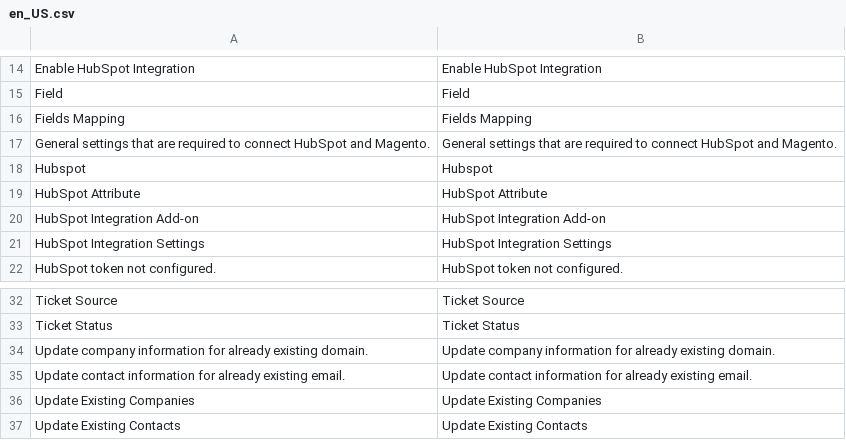
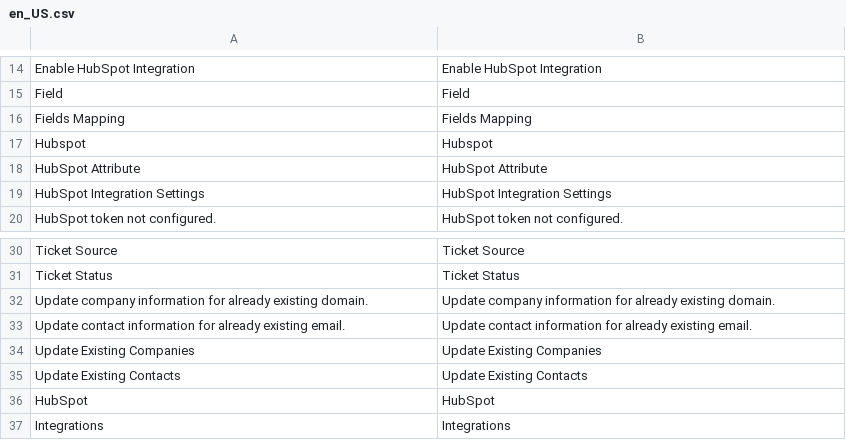
Before and after one commit to mageme/module-webforms-3-hubspot, a CSV file: i18n/en_US.csv, drawn as a sheet; only a part is shown, gaps mark what is left out; removed rows and columns are numbered as before the commit, all else as after; the diff names each change by its address in the sheet, - before the commit and + after, or states it on an @@ line.

Commit message:
File the connector settings under Integrations

```diff
--- a/i18n/en_US.csv
+++ b/i18n/en_US.csv
-row 17: General settings that are required to connect HubSpot and Magento. | General settings that are required to connect HubSpot and Magento.
-row 20: HubSpot Integration Add-on | HubSpot Integration Add-on
+row 36: HubSpot | HubSpot
+row 37: Integrations | Integrations
```
Also changed, not shown: 1 other file.
